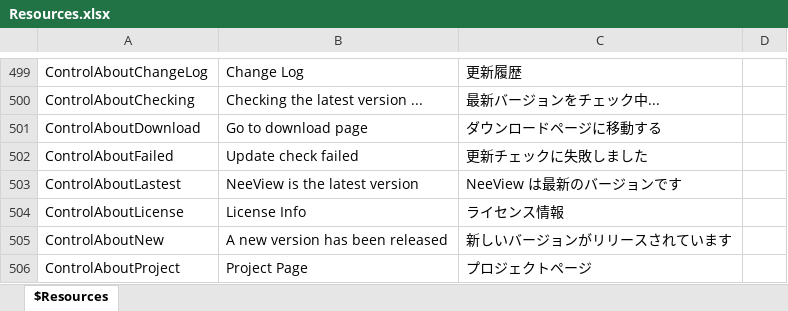
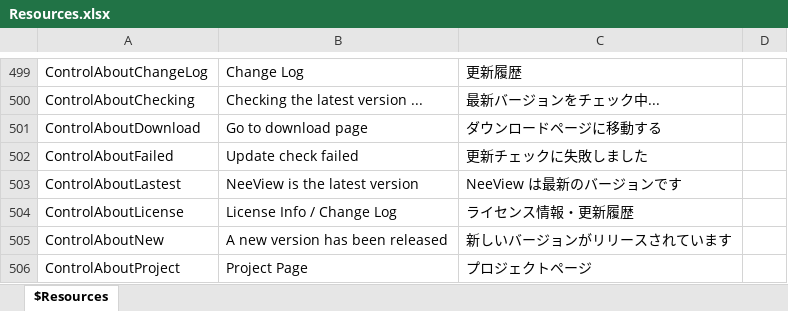
Before and after one commit to karma-sun/neeview, an Excel workbook: Language/Resources.xlsx, sheet $Resources, drawn as a sheet; only a part is shown, gaps mark what is left out; values as stored, in another font and other column widths than the file's, no borders; the diff names each change by its address in the sheet, - before the commit and + after, or states it on an @@ line.

```diff
--- a/Language/Resources.xlsx (sheet $Resources)
+++ b/Language/Resources.xlsx (sheet $Resources)
-B504: License Info
+B504: License Info / Change Log
-C504: ライセンス情報
+C504: ライセンス情報・更新履歴
```
Also changed, not shown: 9 other files.
